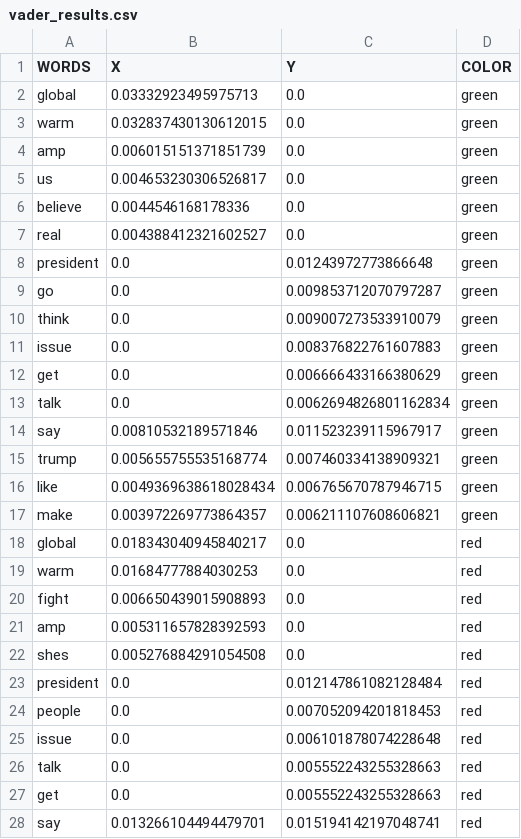
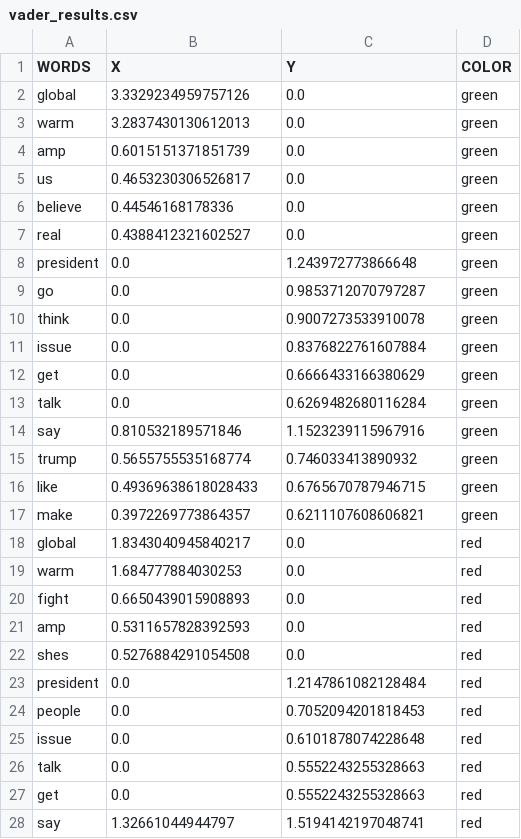
Before and after one commit to ichcanziho/SentimentAnalysisForClimateChange, a CSV file: outputs/analysis/freq/vader_results.csv, drawn as a sheet; only a part is shown; the diff covers the shown part only.

```diff
--- a/outputs/analysis/freq/vader_results.csv
+++ b/outputs/analysis/freq/vader_results.csv
@@ -1,28 +1,28 @@
 WORDS,X,Y,COLOR
-global,0.03332923495975713,0.0,green
-warm,0.032837430130612015,0.0,green
-amp,0.006015151371851739,0.0,green
-us,0.004653230306526817,0.0,green
-believe,0.0044546168178336,0.0,green
-real,0.004388412321602527,0.0,green
-president,0.0,0.01243972773866648,green
-go,0.0,0.009853712070797287,green
-think,0.0,0.009007273533910079,green
-issue,0.0,0.008376822761607883,green
-get,0.0,0.006666433166380629,green
-talk,0.0,0.0062694826801162834,green
-say,0.00810532189571846,0.011523239115967917,green
-trump,0.005655755535168774,0.007460334138909321,green
-like,0.0049369638618028434,0.006765670787946715,green
-make,0.003972269773864357,0.006211107608606821,green
-global,0.018343040945840217,0.0,red
-warm,0.01684777884030253,0.0,red
-fight,0.006650439015908893,0.0,red
-amp,0.005311657828392593,0.0,red
-shes,0.005276884291054508,0.0,red
-president,0.0,0.012147861082128484,red
-people,0.0,0.007052094201818453,red
-issue,0.0,0.006101878074228648,red
-talk,0.0,0.005552243255328663,red
-get,0.0,0.005552243255328663,red
-say,0.013266104494479701,0.015194142197048741,red
+global,3.3329234959757126,0.0,green
+warm,3.2837430130612013,0.0,green
+amp,0.6015151371851739,0.0,green
+us,0.4653230306526817,0.0,green
+believe,0.44546168178336,0.0,green
+real,0.4388412321602527,0.0,green
+president,0.0,1.243972773866648,green
+go,0.0,0.9853712070797287,green
+think,0.0,0.9007273533910078,green
+issue,0.0,0.8376822761607884,green
+get,0.0,0.6666433166380629,green
+talk,0.0,0.6269482680116284,green
+say,0.810532189571846,1.1523239115967916,green
+trump,0.5655755535168774,0.746033413890932,green
+like,0.49369638618028433,0.6765670787946715,green
+make,0.3972269773864357,0.6211107608606821,green
+global,1.8343040945840217,0.0,red
+warm,1.684777884030253,0.0,red
+fight,0.6650439015908893,0.0,red
+amp,0.5311657828392593,0.0,red
+shes,0.5276884291054508,0.0,red
+president,0.0,1.2147861082128484,red
+people,0.0,0.7052094201818453,red
+issue,0.0,0.6101878074228648,red
+talk,0.0,0.5552243255328663,red
+get,0.0,0.5552243255328663,red
+say,1.32661044944797,1.5194142197048741,red
```
Also changed, not shown: 28 edited cells elsewhere in this file, outputs/analysis/freq/blob_results.csv, 4 other files.
